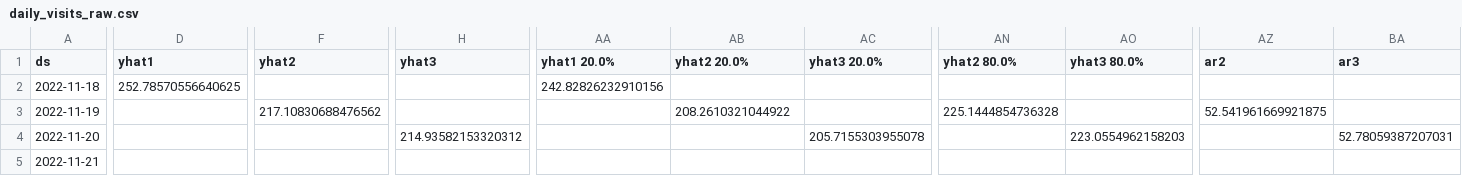
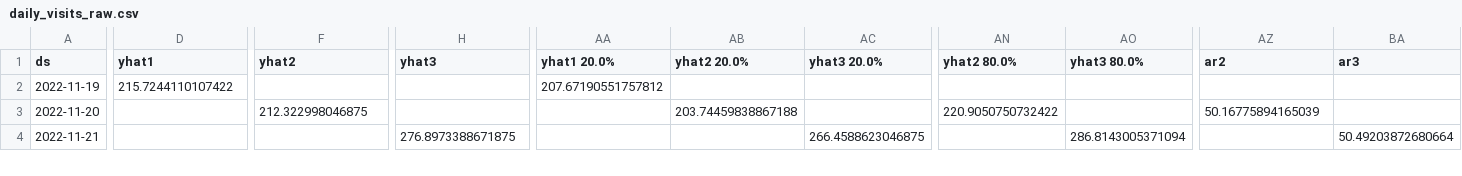
Before and after one commit to drdevinhopkins/hourly-report-neuralprophet, a CSV file: forecasts/daily_visits_raw.csv, drawn as a sheet; only a part is shown, gaps mark what is left out; removed rows and columns are numbered as before the commit, all else as after; rows hold the shown columns only; the diff covers the shown part only; the diff names each change by its address in the sheet, - before the commit and + after, or states it on an @@ line.

```diff
--- a/forecasts/daily_visits_raw.csv
+++ b/forecasts/daily_visits_raw.csv
-row 2: 2022-11-18 | 252.78570556640625 |  |  | 242.82826232910156
-D2 (yhat1): (empty)
+D2 (yhat1): 215.7244110107422
-F2 (yhat2): 217.10830688476562
+F2 (yhat2): (empty)
-AA2 (yhat1 20.0%): (empty)
+AA2 (yhat1 20.0%): 207.67190551757812
-AB2 (yhat2 20.0%): 208.2610321044922
+AB2 (yhat2 20.0%): (empty)
-AN2 (yhat2 80.0%): 225.1444854736328
+AN2 (yhat2 80.0%): (empty)
-AZ2 (ar2): 52.541961669921875
+AZ2 (ar2): (empty)
-F3 (yhat2): (empty)
+F3 (yhat2): 212.322998046875
-H3 (yhat3): 214.93582153320312
+H3 (yhat3): (empty)
-AB3 (yhat2 20.0%): (empty)
+AB3 (yhat2 20.0%): 203.74459838867188
-AC3 (yhat3 20.0%): 205.7155303955078
+AC3 (yhat3 20.0%): (empty)
-AN3 (yhat2 80.0%): (empty)
+AN3 (yhat2 80.0%): 220.9050750732422
-AO3 (yhat3 80.0%): 223.0554962158203
+AO3 (yhat3 80.0%): (empty)
-AZ3 (ar2): (empty)
+AZ3 (ar2): 50.16775894165039
-BA3 (ar3): 52.78059387207031
+BA3 (ar3): (empty)
-H4 (yhat3): (empty)
+H4 (yhat3): 276.8973388671875
-AC4 (yhat3 20.0%): (empty)
+AC4 (yhat3 20.0%): 266.4588623046875
-AO4 (yhat3 80.0%): (empty)
+AO4 (yhat3 80.0%): 286.8143005371094
-BA4 (ar3): (empty)
+BA4 (ar3): 50.49203872680664
```
Also changed, not shown: 1 added row and 70 edited cells elsewhere in this file, forecasts/daily_visits.csv, forecasts/inflow_raw.csv, 11 other files.
